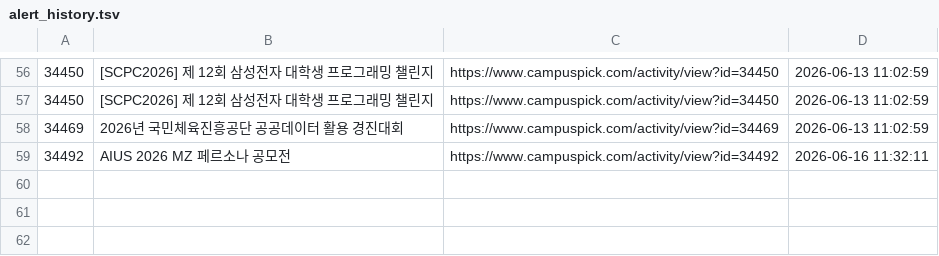
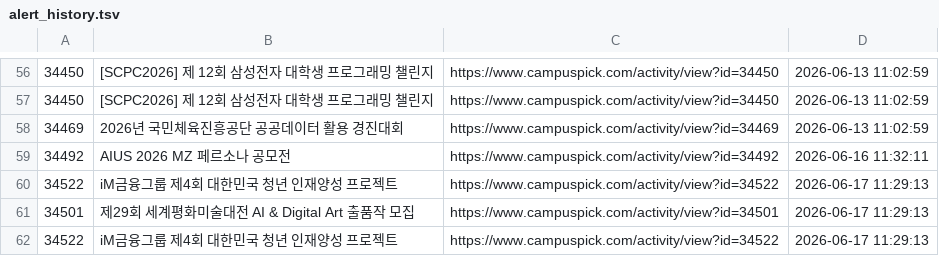
Before and after one commit to jyhyo02/daily-contest-alert, a TSV file: alert_history.tsv, drawn as a sheet; only a part is shown, gaps mark what is left out; the diff names each change by its address in the sheet, - before the commit and + after, or states it on an @@ line.

```diff
--- a/alert_history.tsv
+++ b/alert_history.tsv
+row 60: 34522 | iM금융그룹 제4회 대한민국 청년 인재양성 프로젝트 | https://www.campuspick.com/activity/view?id=34522 | 2026-06-17 11:29:13
+row 61: 34501 | 제29회 세계평화미술대전 AI & Digital Art 출품작 모집 | https://www.campuspick.com/activity/view?id=34501 | 2026-06-17 11:29:13
+row 62: 34522 | iM금융그룹 제4회 대한민국 청년 인재양성 프로젝트 | https://www.campuspick.com/activity/view?id=34522 | 2026-06-17 11:29:13
```
Also changed, not shown: 2 other files.
